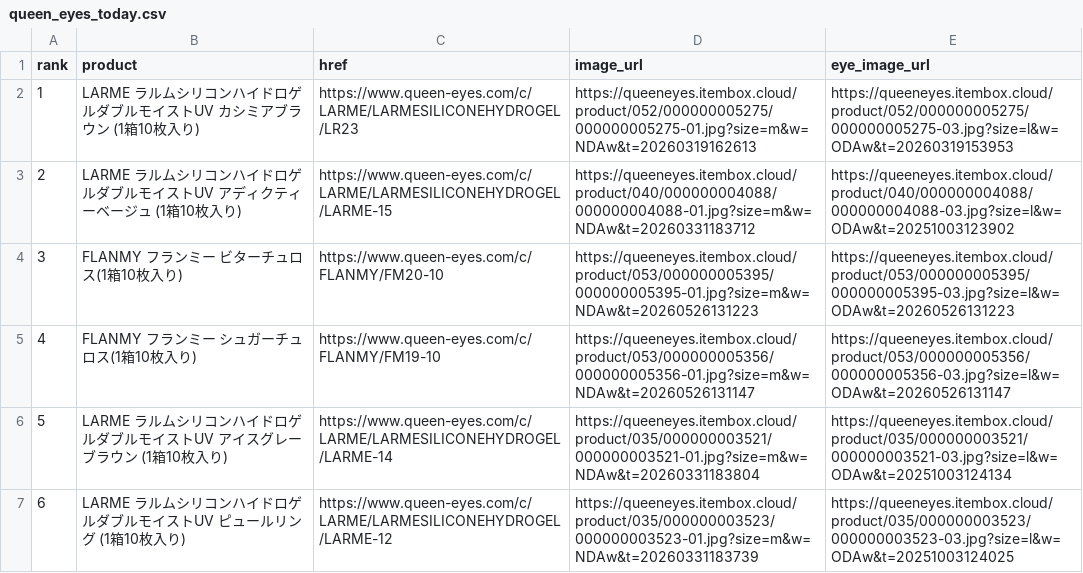
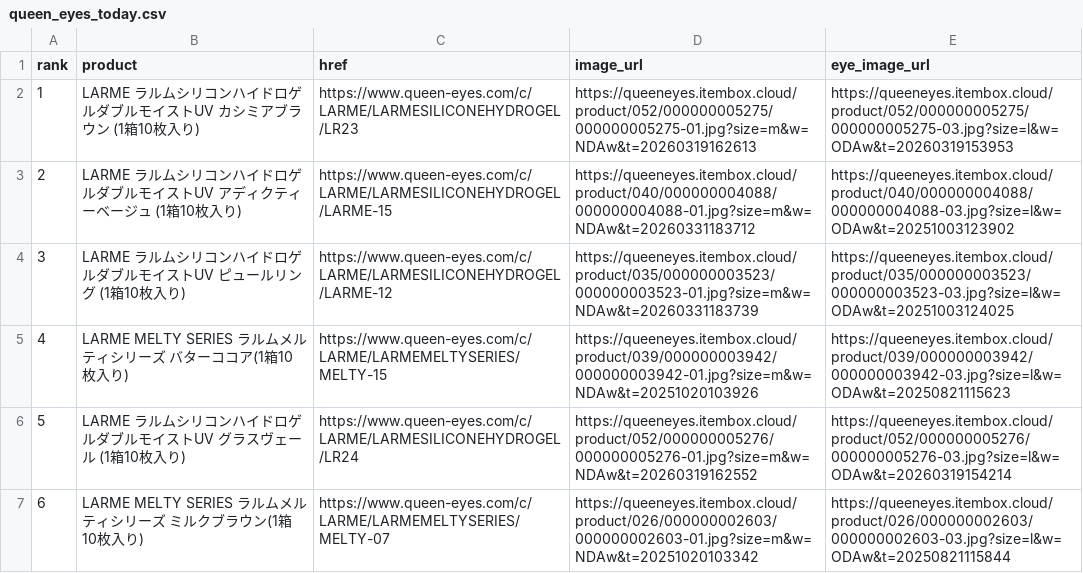
Before and after one commit to imsubin724-design/-, a CSV file: queen_eyes_today.csv, drawn as a sheet.

```diff
--- a/queen_eyes_today.csv
+++ b/queen_eyes_today.csv
@@ -3,5 +3,5 @@
 2,LARME ラルムシリコンハイドロゲルダブルモイストUV アディクティーベージュ (1箱10枚入り),https://www.queen-eyes.com/c/LARME/LARMESILICONEHYDROGEL/LARME-15,https://queeneyes.itembox.cloud/product/040/000000004088/000000004088-01.jpg?size=m&w=NDAw&t=20260331183712,https://queeneyes.itembox.cloud/product/040/000000004088/000000004088-03.jpg?size=l&w=ODAw&t=20251003123902
-3,FLANMY フランミー ビターチュロス(1箱10枚入り),https://www.queen-eyes.com/c/FLANMY/FM20-10,https://queeneyes.itembox.cloud/product/053/000000005395/000000005395-01.jpg?size=m&w=NDAw&t=20260526131223,https://queeneyes.itembox.cloud/product/053/000000005395/000000005395-03.jpg?size=l&w=ODAw&t=20260526131223
-4,FLANMY フランミー シュガーチュロス(1箱10枚入り),https://www.queen-eyes.com/c/FLANMY/FM19-10,https://queeneyes.itembox.cloud/product/053/000000005356/000000005356-01.jpg?size=m&w=NDAw&t=20260526131147,https://queeneyes.itembox.cloud/product/053/000000005356/000000005356-03.jpg?size=l&w=ODAw&t=20260526131147
-5,LARME ラルムシリコンハイドロゲルダブルモイストUV アイスグレーブラウン (1箱10枚入り),https://www.queen-eyes.com/c/LARME/LARMESILICONEHYDROGEL/LARME-14,https://queeneyes.itembox.cloud/product/035/000000003521/000000003521-01.jpg?size=m&w=NDAw&t=20260331183804,https://queeneyes.itembox.cloud/product/035/000000003521/000000003521-03.jpg?size=l&w=ODAw&t=20251003124134
-6,LARME ラルムシリコンハイドロゲルダブルモイストUV ピュールリング (1箱10枚入り),https://www.queen-eyes.com/c/LARME/LARMESILICONEHYDROGEL/LARME-12,https://queeneyes.itembox.cloud/product/035/000000003523/000000003523-01.jpg?size=m&w=NDAw&t=20260331183739,https://queeneyes.itembox.cloud/product/035/000000003523/000000003523-03.jpg?size=l&w=ODAw&t=20251003124025
+3,LARME ラルムシリコンハイドロゲルダブルモイストUV ピュールリング (1箱10枚入り),https://www.queen-eyes.com/c/LARME/LARMESILICONEHYDROGEL/LARME-12,https://queeneyes.itembox.cloud/product/035/000000003523/000000003523-01.jpg?size=m&w=NDAw&t=20260331183739,https://queeneyes.itembox.cloud/product/035/000000003523/000000003523-03.jpg?size=l&w=ODAw&t=20251003124025
+4,LARME MELTY SERIES ラルムメルティシリーズ バターココア(1箱10枚入り),https://www.queen-eyes.com/c/LARME/LARMEMELTYSERIES/MELTY-15,https://queeneyes.itembox.cloud/product/039/000000003942/000000003942-01.jpg?size=m&w=NDAw&t=20251020103926,https://queeneyes.itembox.cloud/product/039/000000003942/000000003942-03.jpg?size=l&w=ODAw&t=20250821115623
+5,LARME ラルムシリコンハイドロゲルダブルモイストUV グラスヴェール (1箱10枚入り),https://www.queen-eyes.com/c/LARME/LARMESILICONEHYDROGEL/LR24,https://queeneyes.itembox.cloud/product/052/000000005276/000000005276-01.jpg?size=m&w=NDAw&t=20260319162552,https://queeneyes.itembox.cloud/product/052/000000005276/000000005276-03.jpg?size=l&w=ODAw&t=20260319154214
+6,LARME MELTY SERIES ラルムメルティシリーズ ミルクブラウン(1箱10枚入り),https://www.queen-eyes.com/c/LARME/LARMEMELTYSERIES/MELTY-07,https://queeneyes.itembox.cloud/product/026/000000002603/000000002603-01.jpg?size=m&w=NDAw&t=20251020103342,https://queeneyes.itembox.cloud/product/026/000000002603/000000002603-03.jpg?size=l&w=ODAw&t=20250821115844
```
Also changed, not shown: hotel_lovers_today.csv, trend_history.csv, 6 other files.
